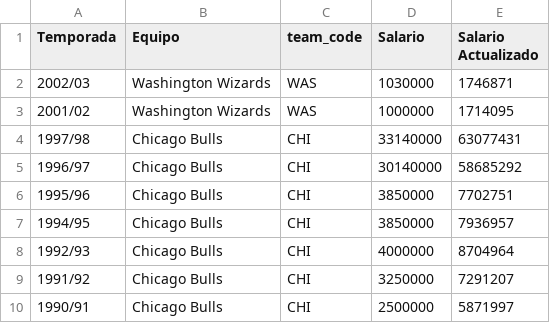
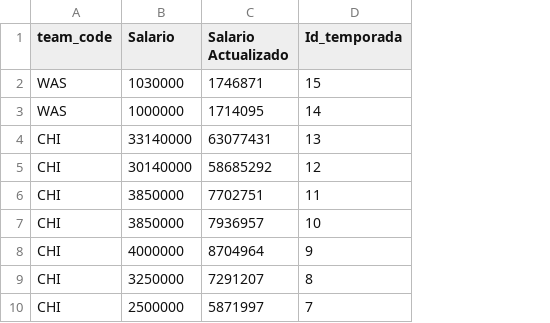
Before and after one commit to ngcarvajall/Proyecto5-GOAT_MJ_LJ, a CSV file: datos_finales/salarios_jordan.csv, drawn as a sheet; removed rows and columns are numbered as before the commit, all else as after; the diff names each change by its address in the sheet, - before the commit and + after, or states it on an @@ line.

```diff
--- a/datos_finales/salarios_jordan.csv
+++ b/datos_finales/salarios_jordan.csv
-column A (Temporada), rows 2-10: 2002/03 | 2001/02 | 1997/98 | 1996/97 | 1995/96 | 1994/95 | 1992/93 | 1991/92 | 1990/91
-column B (Equipo), rows 2-10: Washington Wizards | Washington Wizards | Chicago Bulls | Chicago Bulls | Chicago Bulls | Chicago Bulls | Chicago Bulls | Chicago Bulls | Chicago Bulls
+column D (Id_temporada), rows 2-10: 15 | 14 | 13 | 12 | 11 | 10 | 9 | 8 | 7
```
Also changed, not shown: datos_finales/playoffs_lebron.csv, datos_finales/regular_season_jordan.csv, 8 other files.
